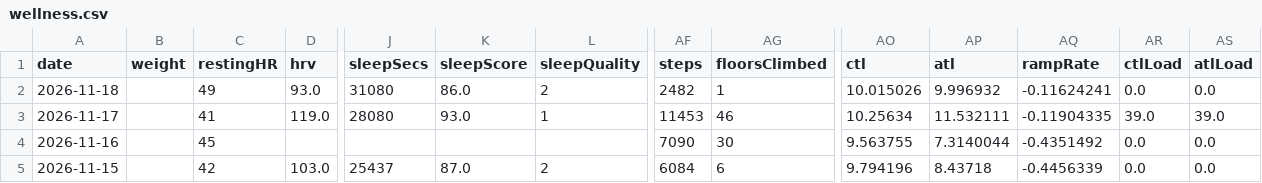
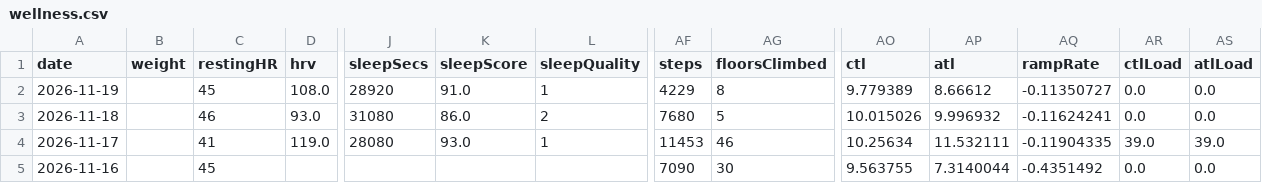
Before and after one commit to giovannispinelli08-a11y/Personal_Training_Programme, a CSV file: data/wellness.csv, drawn as a sheet; only a part is shown, gaps mark what is left out; the shorter side is filled out with more unchanged rows; addresses are those after the commit; rows hold the shown columns only; the diff names each change by its address in the sheet, - before the commit and + after, or states it on an @@ line.

```diff
--- a/data/wellness.csv
+++ b/data/wellness.csv
+row 2: 2026-11-19 |  | 45 | 108.0 | 28920 | 91.0 | 1 | 4229 | 8 | 9.779389 | 8.66612 | -0.11350727 | 0.0 | 0.0
-C3 (restingHR): 49
+C3 (restingHR): 46
-AF3 (steps): 2482
+AF3 (steps): 7680
-AG3 (floorsClimbed): 1
+AG3 (floorsClimbed): 5
```
Also changed, not shown: 3 other files.
